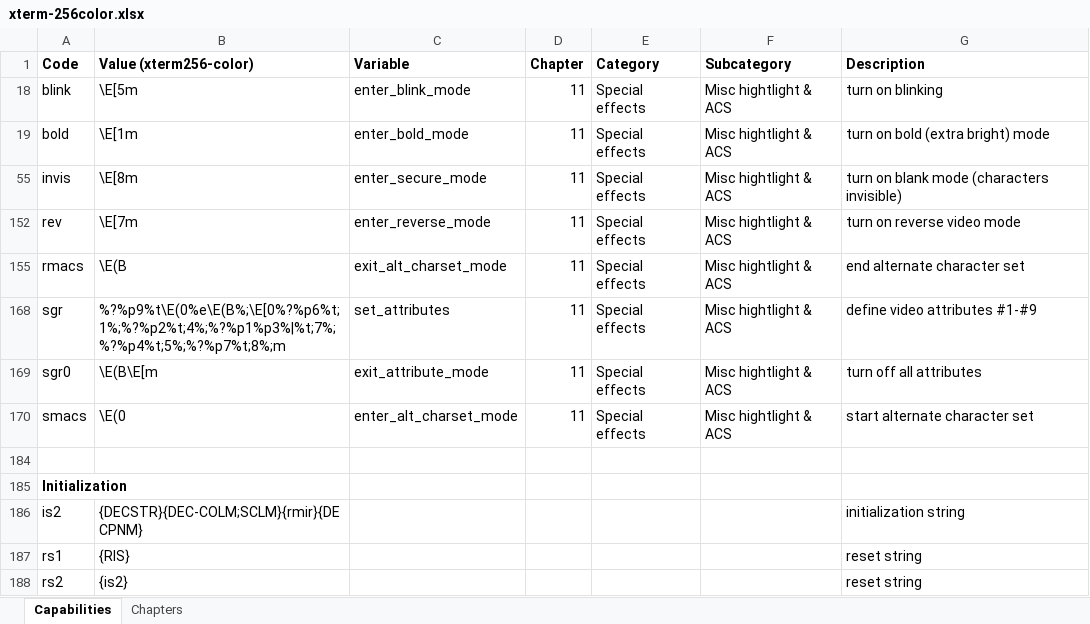
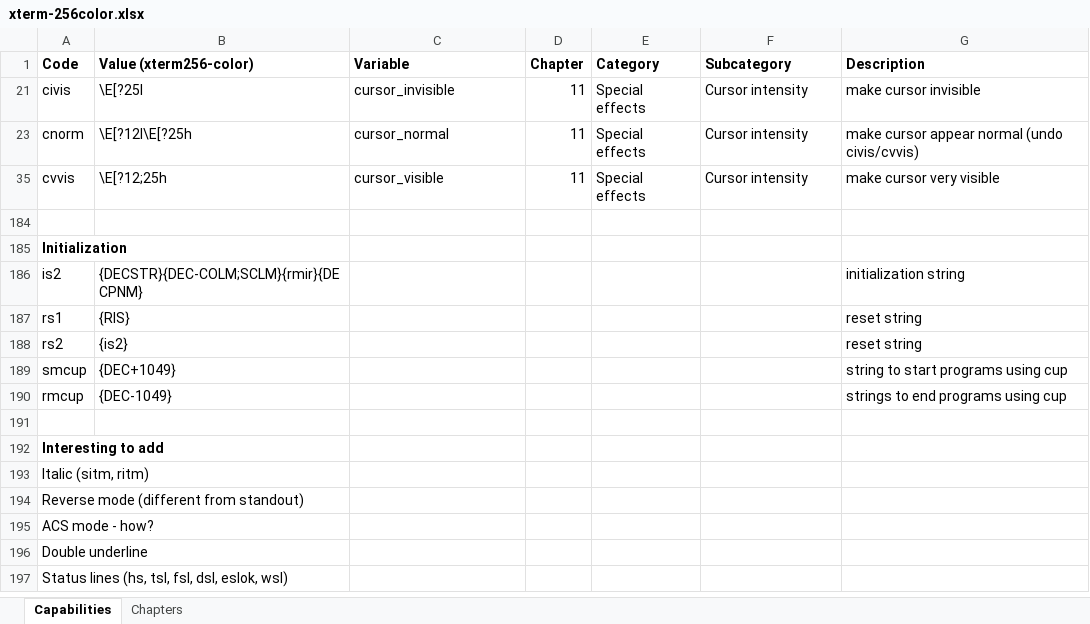
Before and after one commit to andrenho/perminal, an Excel workbook: docs/xterm-256color.xlsx, sheet Capabilities, drawn as a sheet; only a part is shown; the shorter side is filled out with more unchanged rows; values as stored, in another font and other column widths than the file's, no borders; charts and pictures and conditional formats not drawn; removed rows and columns are numbered as before the commit, all else as after; the diff names each change by its address in the sheet, - before the commit and + after, or states it on an @@ line.

```diff
--- a/docs/xterm-256color.xlsx (sheet Capabilities)
+++ b/docs/xterm-256color.xlsx (sheet Capabilities)
@@ row 18 hidden: blink | \E[5m | enter_blink_mode | 11 | Special effects | Misc hightlight & ACS | turn on blinking @@
@@ row 19 hidden: bold | \E[1m | enter_bold_mode | 11 | Special effects | Misc hightlight & ACS | turn on bold (extra bright) mode @@
@@ row 55 hidden: invis | \E[8m | enter_secure_mode | 11 | Special effects | Misc hightlight & ACS | turn on blank mode (characters invisible) @@
@@ row 152 hidden: rev | \E[7m | enter_reverse_mode | 11 | Special effects | Misc hightlight & ACS | turn on reverse video mode @@
@@ row 155 hidden: rmacs | \E(B | exit_alt_charset_mode | 11 | Special effects | Misc hightlight & ACS | end alternate character set @@
@@ row 168 hidden: sgr | %?%p9%t\E(0%e\E(B%;\E[0%?%p6%t;1%;%?%p2%t;4%;%?%p1%p3%|%t;7%;%?%p4%t;5%;%?%p7%t;8%;m | set_attributes | 11 | Special effects | Misc hightlight & ACS | define video attributes #1-#9 @@
@@ row 169 hidden: sgr0 | \E(B\E[m | exit_attribute_mode | 11 | Special effects | Misc hightlight & ACS | turn off all attributes @@
@@ row 170 hidden: smacs | \E(0 | enter_alt_charset_mode | 11 | Special effects | Misc hightlight & ACS | start alternate character set @@
@@ row 21 unhidden: civis | \E[?25l | cursor_invisible | 11 | Special effects | Cursor intensity | make cursor invisible @@
@@ row 23 unhidden: cnorm | \E[?12l\E[?25h | cursor_normal | 11 | Special effects | Cursor intensity | make cursor appear normal (undo civis/cvvis) @@
@@ row 35 unhidden: cvvis | \E[?12;25h | cursor_visible | 11 | Special effects | Cursor intensity | make cursor very visible @@
```
Also changed, not shown: 5 other files.
